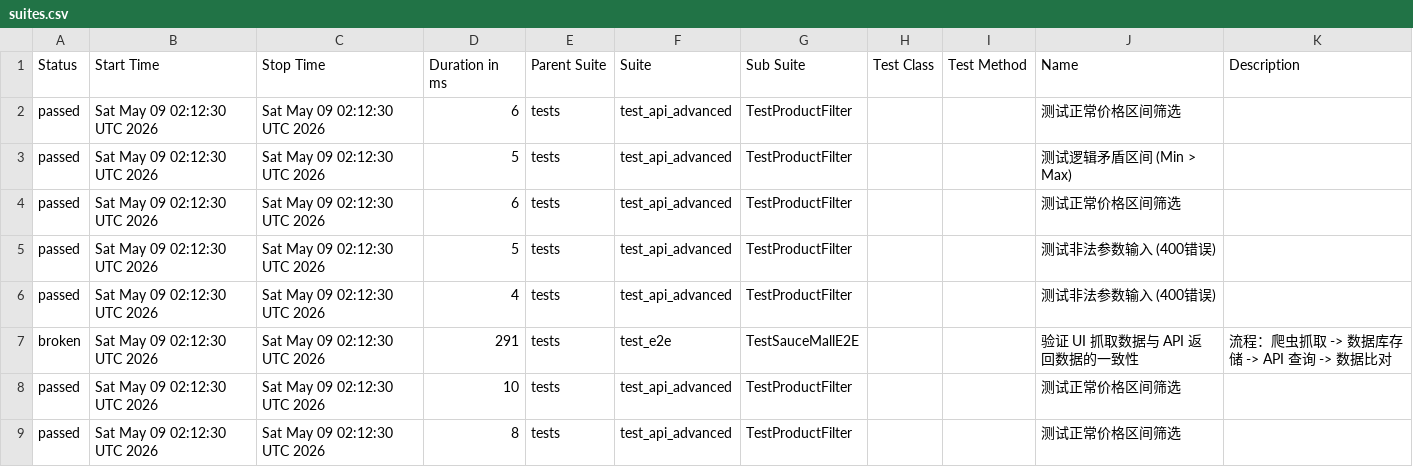
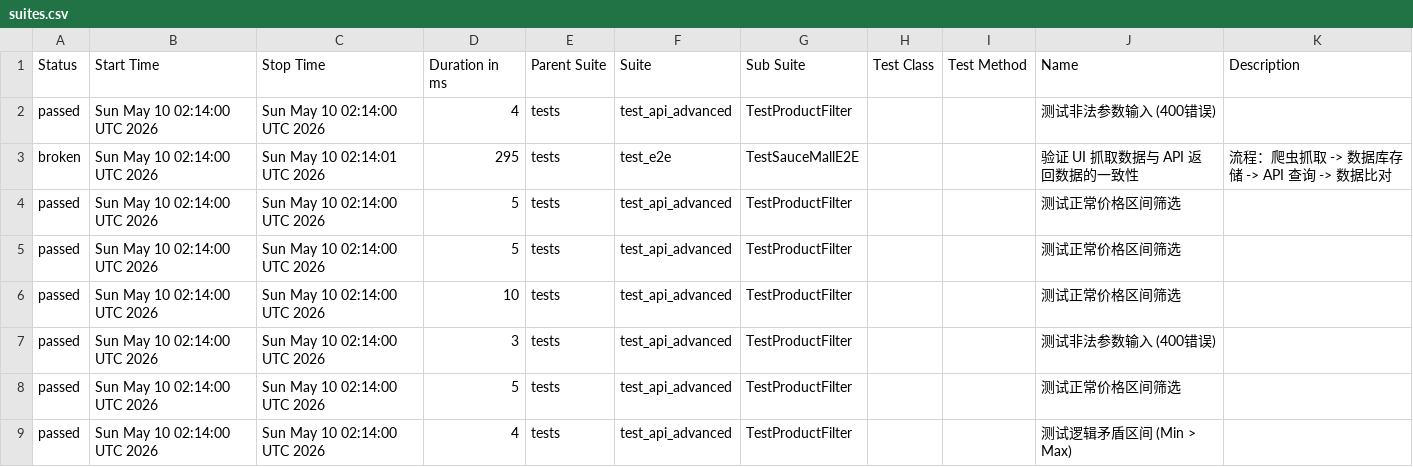
Before and after one commit to Junx20710/SauceMall-Monitor, a CSV file: data/suites.csv, drawn as a sheet.

Commit message:
Deploying to gh-pages from @ Junx20710/SauceMall-Monitor@1caa9ab313e35e4c0f4a30c7490494abbd996b5e 🚀

```diff
--- a/data/suites.csv
+++ b/data/suites.csv
@@ -1,9 +1,9 @@
 "Status","Start Time","Stop Time","Duration in ms","Parent Suite","Suite","Sub Suite","Test Class","Test Method","Name","Description"
-"passed","Sat May 09 02:12:30 UTC 2026","Sat May 09 02:12:30 UTC 2026","6","tests","test_api_advanced","TestProductFilter","","","测试正常价格区间筛选",""
-"passed","Sat May 09 02:12:30 UTC 2026","Sat May 09 02:12:30 UTC 2026","5","tests","test_api_advanced","TestProductFilter","","","测试逻辑矛盾区间 (Min > Max)",""
-"passed","Sat May 09 02:12:30 UTC 2026","Sat May 09 02:12:30 UTC 2026","6","tests","test_api_advanced","TestProductFilter","","","测试正常价格区间筛选",""
-"passed","Sat May 09 02:12:30 UTC 2026","Sat May 09 02:12:30 UTC 2026","5","tests","test_api_advanced","TestProductFilter","","","测试非法参数输入 (400错误)",""
-"passed","Sat May 09 02:12:30 UTC 2026","Sat May 09 02:12:30 UTC 2026","4","tests","test_api_advanced","TestProductFilter","","","测试非法参数输入 (400错误)",""
-"broken","Sat May 09 02:12:30 UTC 2026","Sat May 09 02:12:30 UTC 2026","291","tests","test_e2e","TestSauceMallE2E","","","验证 UI 抓取数据与 API 返回数据的一致性","流程：爬虫抓取 -> 数据库存储 -> API 查询 -> 数据比对"
-"passed","Sat May 09 02:12:30 UTC 2026","Sat May 09 02:12:30 UTC 2026","10","tests","test_api_advanced","TestProductFilter","","","测试正常价格区间筛选",""
-"passed","Sat May 09 02:12:30 UTC 2026","Sat May 09 02:12:30 UTC 2026","8","tests","test_api_advanced","TestProductFilter","","","测试正常价格区间筛选",""
+"passed","Sun May 10 02:14:00 UTC 2026","Sun May 10 02:14:00 UTC 2026","4","tests","test_api_advanced","TestProductFilter","","","测试非法参数输入 (400错误)",""
+"broken","Sun May 10 02:14:00 UTC 2026","Sun May 10 02:14:01 UTC 2026","295","tests","test_e2e","TestSauceMallE2E","","","验证 UI 抓取数据与 API 返回数据的一致性","流程：爬虫抓取 -> 数据库存储 -> API 查询 -> 数据比对"
+"passed","Sun May 10 02:14:00 UTC 2026","Sun May 10 02:14:00 UTC 2026","5","tests","test_api_advanced","TestProductFilter","","","测试正常价格区间筛选",""
+"passed","Sun May 10 02:14:00 UTC 2026","Sun May 10 02:14:00 UTC 2026","5","tests","test_api_advanced","TestProductFilter","","","测试正常价格区间筛选",""
+"passed","Sun May 10 02:14:00 UTC 2026","Sun May 10 02:14:00 UTC 2026","10","tests","test_api_advanced","TestProductFilter","","","测试正常价格区间筛选",""
+"passed","Sun May 10 02:14:00 UTC 2026","Sun May 10 02:14:00 UTC 2026","3","tests","test_api_advanced","TestProductFilter","","","测试非法参数输入 (400错误)",""
+"passed","Sun May 10 02:14:00 UTC 2026","Sun May 10 02:14:00 UTC 2026","5","tests","test_api_advanced","TestProductFilter","","","测试正常价格区间筛选",""
+"passed","Sun May 10 02:14:00 UTC 2026","Sun May 10 02:14:00 UTC 2026","4","tests","test_api_advanced","TestProductFilter","","","测试逻辑矛盾区间 (Min > Max)",""
```
Also changed, not shown: 34 other files.
